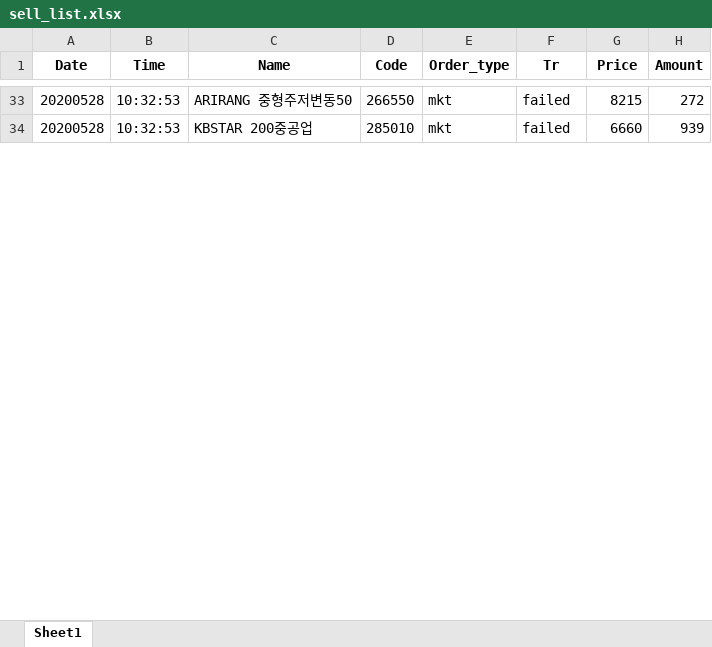
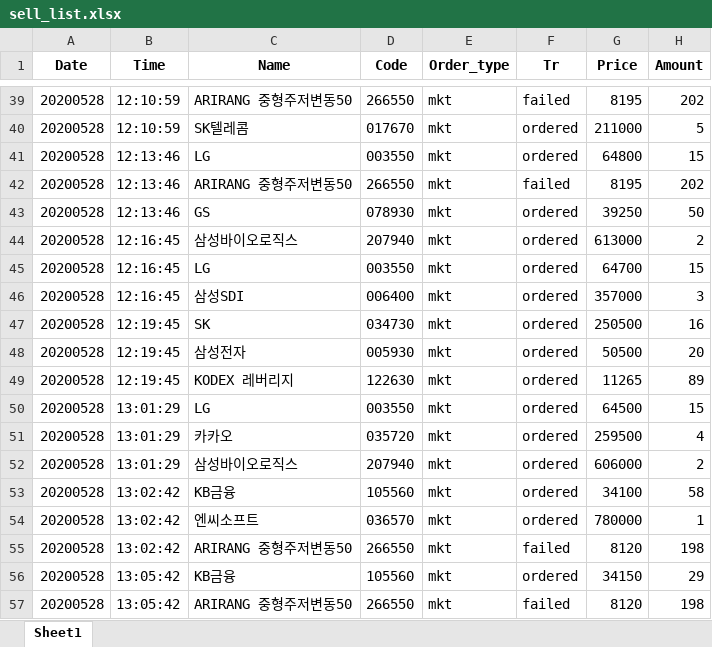
Before and after one commit to iburn78/autotrading, an Excel workbook: data/sell_list.xlsx, sheet Sheet1, drawn as a sheet; only a part is shown, gaps mark what is left out; values as stored, in another font and other column widths than the file's, no borders; addresses are those after the commit; the diff covers the shown part only; the diff names each change by its address in the sheet, - before the commit and + after, or states it on an @@ line.

```diff
--- a/data/sell_list.xlsx (sheet Sheet1)
+++ b/data/sell_list.xlsx (sheet Sheet1)
-B39 (Time): 10:32:53
+B39 (Time): 12:10:59
-G39 (Price): 8215
+G39 (Price): 8195
-H39 (Amount): 272
+H39 (Amount): 202
+row 40: 20200528 | 12:10:59 | SK텔레콤 | 017670 | mkt | ordered | 211000 | 5
+row 41: 20200528 | 12:13:46 | LG | 003550 | mkt | ordered | 64800 | 15
+row 42: 20200528 | 12:13:46 | ARIRANG 중형주저변동50 | 266550 | mkt | failed | 8195 | 202
+row 43: 20200528 | 12:13:46 | GS | 078930 | mkt | ordered | 39250 | 50
+row 44: 20200528 | 12:16:45 | 삼성바이오로직스 | 207940 | mkt | ordered | 613000 | 2
+row 45: 20200528 | 12:16:45 | LG | 003550 | mkt | ordered | 64700 | 15
+row 46: 20200528 | 12:16:45 | 삼성SDI | 006400 | mkt | ordered | 357000 | 3
+row 47: 20200528 | 12:19:45 | SK | 034730 | mkt | ordered | 250500 | 16
+row 48: 20200528 | 12:19:45 | 삼성전자 | 005930 | mkt | ordered | 50500 | 20
+row 49: 20200528 | 12:19:45 | KODEX 레버리지 | 122630 | mkt | ordered | 11265 | 89
+row 50: 20200528 | 13:01:29 | LG | 003550 | mkt | ordered | 64500 | 15
+row 51: 20200528 | 13:01:29 | 카카오 | 035720 | mkt | ordered | 259500 | 4
+row 52: 20200528 | 13:01:29 | 삼성바이오로직스 | 207940 | mkt | ordered | 606000 | 2
+row 53: 20200528 | 13:02:42 | KB금융 | 105560 | mkt | ordered | 34100 | 58
+row 54: 20200528 | 13:02:42 | 엔씨소프트 | 036570 | mkt | ordered | 780000 | 1
+row 55: 20200528 | 13:02:42 | ARIRANG 중형주저변동50 | 266550 | mkt | failed | 8120 | 198
+row 56: 20200528 | 13:05:42 | KB금융 | 105560 | mkt | ordered | 34150 | 29
-B57 (Time): 10:32:53
+B57 (Time): 13:05:42
-C57 (Name): KBSTAR 200중공업
+C57 (Name): ARIRANG 중형주저변동50
-D57 (Code): 285010
+D57 (Code): 266550
-G57 (Price): 6660
+G57 (Price): 8120
-H57 (Amount): 939
+H57 (Amount): 198
```
Also changed, not shown: 21 added rows, 15 removed rows and 163 edited cells elsewhere in this sheet, data/buy_list.xlsx, 4 other files.
